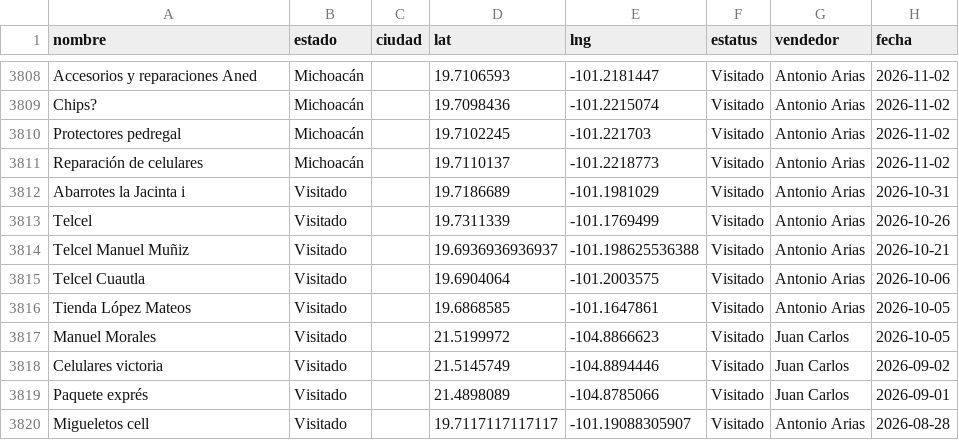
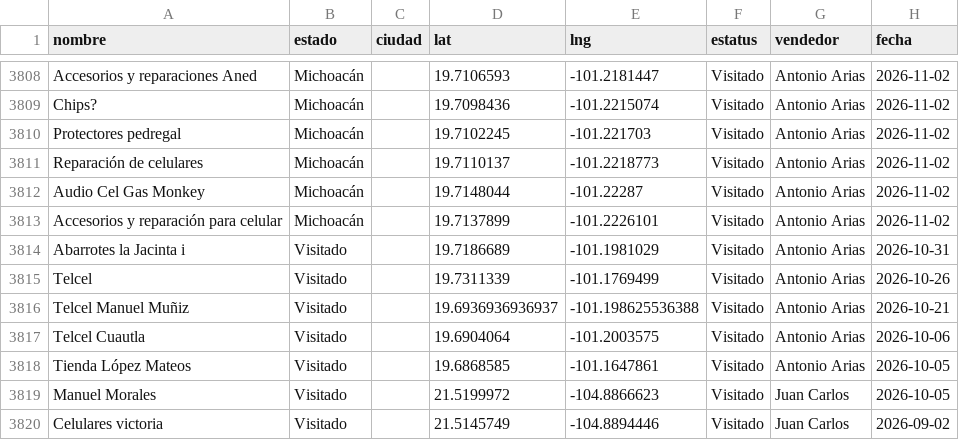
Before and after one commit to EduardoBandeliz/zona-eb, a CSV file: zona.csv, drawn as a sheet; only a part is shown, gaps mark what is left out; the shorter side is filled out with more unchanged rows.

Commit message:
zona.csv 02/Nov 13:00

```diff
--- a/zona.csv
+++ b/zona.csv
@@ -3811,2 +3811,4 @@ Protectores pedregal,Michoacán,,19.7102245,-101.221703,Visitado,Antonio Arias,2
 Reparación de celulares,Michoacán,,19.7110137,-101.2218773,Visitado,Antonio Arias,2026-11-02
+Audio Cel Gas Monkey,Michoacán,,19.7148044,-101.22287,Visitado,Antonio Arias,2026-11-02
+Accesorios y reparación para celular,Michoacán,,19.7137899,-101.2226101,Visitado,Antonio Arias,2026-11-02
 Abarrotes la Jacinta i,Visitado,,19.7186689,-101.1981029,Visitado,Antonio Arias,2026-10-31
```
